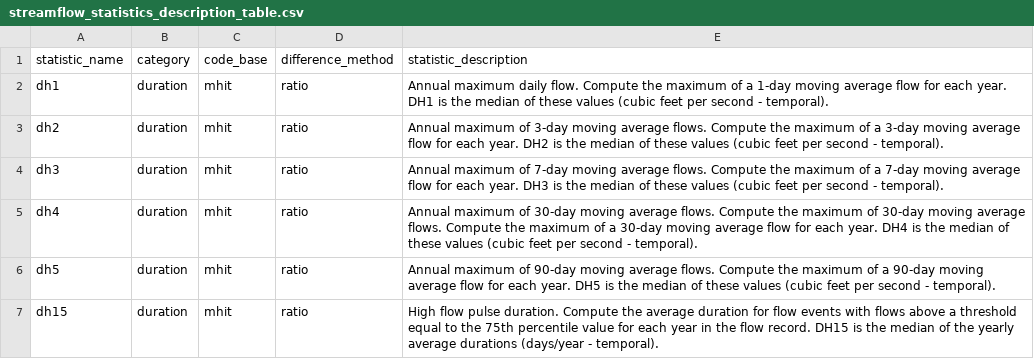
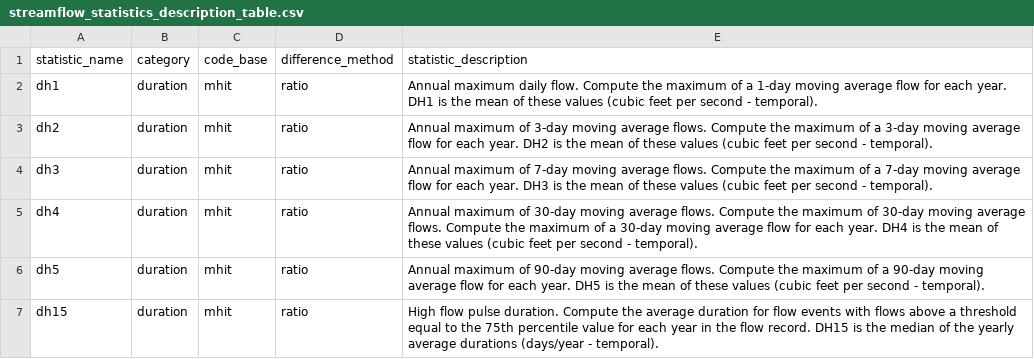
Before and after one commit to ua-snap/hydroviz, a CSV file: data/streamflow_statistics_description_table.csv, drawn as a sheet; only a part is shown; the diff covers the shown part only.

Commit message:
Update stats coverage metadata (#42)
* replace stats description table with new version from SB

* update luts.py to match new CSV

* captialize models and hyphenate eras in metadata

* update QC notebook to reflect combined rasdaman-ready netCDF structure and metadata

```diff
--- a/data/streamflow_statistics_description_table.csv
+++ b/data/streamflow_statistics_description_table.csv
@@ -1,7 +1,7 @@
 statistic_name,category,code_base,difference_method,statistic_description
-dh1,duration,mhit,ratio,Annual maximum daily flow. Compute the maximum of a 1-day moving average flow for each year. DH1 is the median of these values (cubic feet per second - temporal).
-dh2,duration,mhit,ratio,Annual maximum of 3-day moving average flows. Compute the maximum of a 3-day moving average flow for each year. DH2 is the median of these values (cubic feet per second - temporal).
-dh3,duration,mhit,ratio,Annual maximum of 7-day moving average flows. Compute the maximum of a 7-day moving average flow for each year. DH3 is the median of these values (cubic feet per second - temporal).
-dh4,duration,mhit,ratio,Annual maximum of 30-day moving average flows. Compute the maximum of 30-day moving average flows. Compute the maximum of a 30-day moving average flow for each year. DH4 is the median of these values (cubic feet per second - temporal).
-dh5,duration,mhit,ratio,Annual maximum of 90-day moving average flows. Compute the maximum of a 90-day moving average flow for each year. DH5 is the median of these values (cubic feet per second - temporal).
+dh1,duration,mhit,ratio,Annual maximum daily flow. Compute the maximum of a 1-day moving average flow for each year. DH1 is the mean of these values (cubic feet per second - temporal).
+dh2,duration,mhit,ratio,Annual maximum of 3-day moving average flows. Compute the maximum of a 3-day moving average flow for each year. DH2 is the mean of these values (cubic feet per second - temporal).
+dh3,duration,mhit,ratio,Annual maximum of 7-day moving average flows. Compute the maximum of a 7-day moving average flow for each year. DH3 is the mean of these values (cubic feet per second - temporal).
+dh4,duration,mhit,ratio,Annual maximum of 30-day moving average flows. Compute the maximum of 30-day moving average flows. Compute the maximum of a 30-day moving average flow for each year. DH4 is the mean of these values (cubic feet per second - temporal).
+dh5,duration,mhit,ratio,Annual maximum of 90-day moving average flows. Compute the maximum of a 90-day moving average flow for each year. DH5 is the mean of these values (cubic feet per second - temporal).
 dh15,duration,mhit,ratio,High flow pulse duration. Compute the average duration for flow events with flows above a threshold equal to the 75th percentile value for each year in the flow record. DH15 is the median of the yearly average durations (days/year - temporal).
```
Also changed, not shown: 19 edited cells elsewhere in this file, 3 other files.
